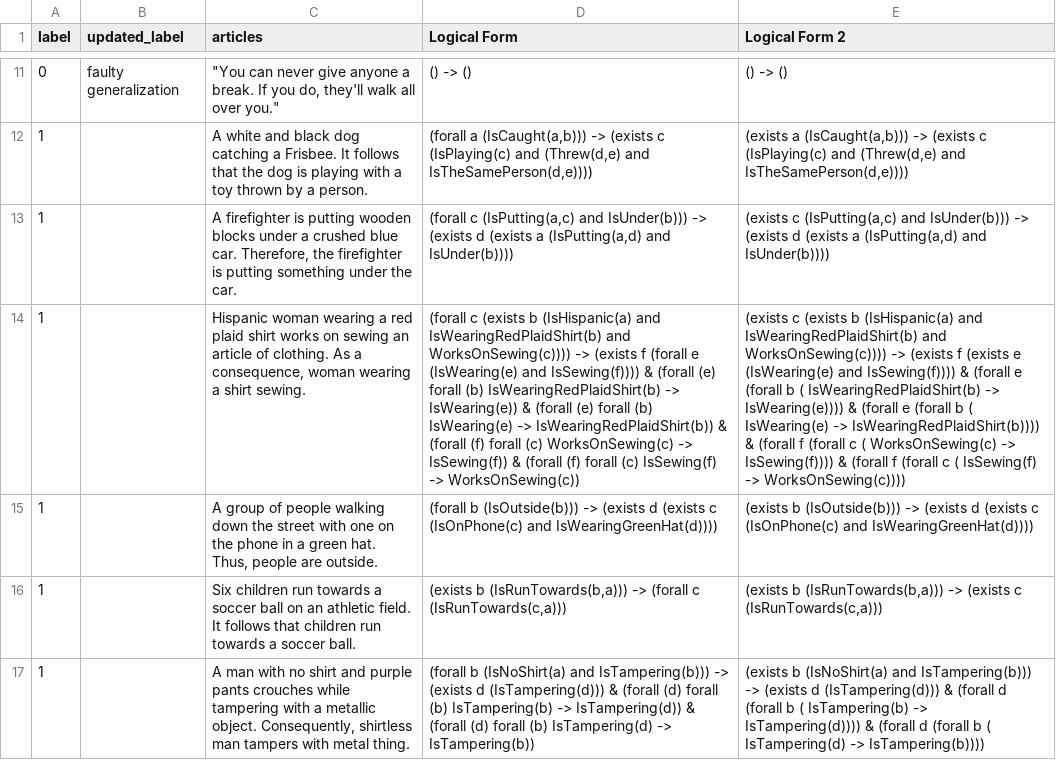
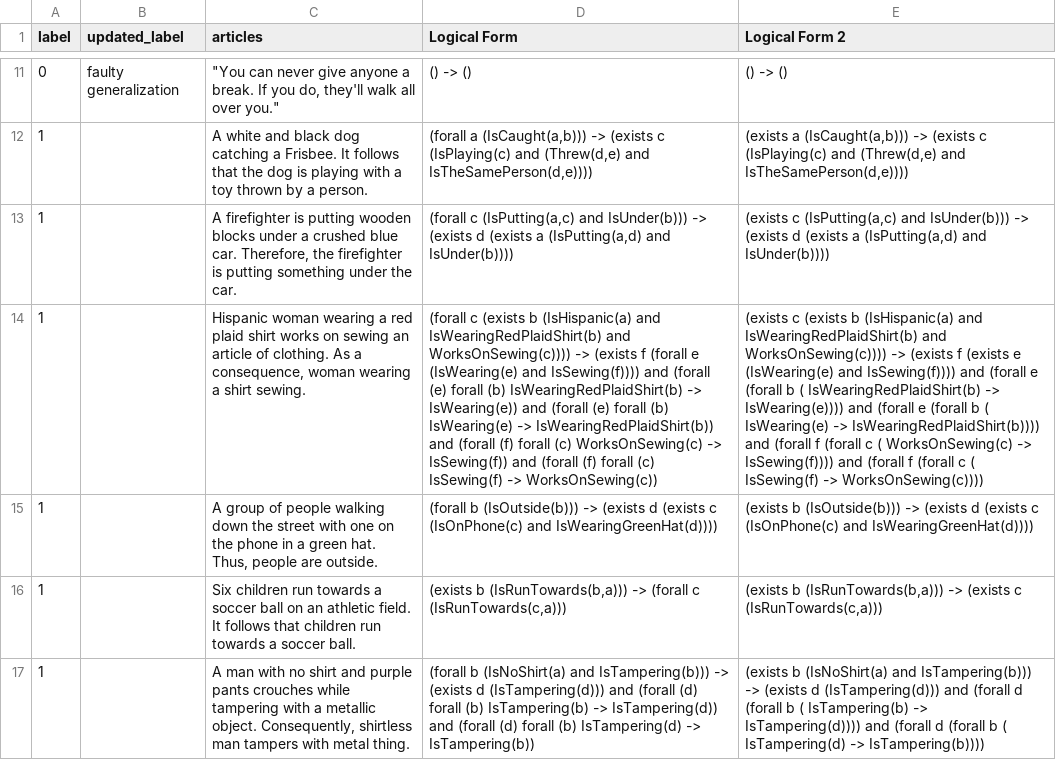
Before and after one commit to lovishchopra/NL2FOL, a CSV file: results/run4.csv, drawn as a sheet; only a part is shown, gaps mark what is left out; the diff covers the shown part only; the diff names each change by its address in the sheet, - before the commit and + after, or states it on an @@ line.

Commit message:
Update run4.csv :Replace & with and

```diff
--- a/results/run4.csv
+++ b/results/run4.csv
-D14 (Logical Form): …and IsSewing(f)))) & (forall (e) forall (b) IsWearingRedPlaidShirt(b) -> IsWearing(e)) & (forall (e) forall (b) IsWearing(e) -> IsWearingRedPlaidShirt(b)) & (forall (f) forall (c) WorksOnSewing(c) -> IsSewing(f)) & (forall (f)…
+D14 (Logical Form): …and IsSewing(f)))) and (forall (e) forall (b) IsWearingRedPlaidShirt(b) -> IsWearing(e)) and (forall (e) forall (b) IsWearing(e) -> IsWearingRedPlaidShirt(b)) and (forall (f) forall (c) WorksOnSewing(c) -> IsSewing(f)) and (forall (f)…
-E14 (Logical Form 2): …and IsSewing(f)))) & (forall e (forall b ( IsWearingRedPlaidShirt(b) -> IsWearing(e)))) & (forall e (forall b ( IsWearing(e) -> IsWearingRedPlaidShirt(b)))) & (forall f (forall c ( WorksOnSewing(c) -> IsSewing(f)))) & (forall f…
+E14 (Logical Form 2): …and IsSewing(f)))) and (forall e (forall b ( IsWearingRedPlaidShirt(b) -> IsWearing(e)))) and (forall e (forall b ( IsWearing(e) -> IsWearingRedPlaidShirt(b)))) and (forall f (forall c ( WorksOnSewing(c) -> IsSewing(f)))) and (forall f…
-D17 (Logical Form): …d (IsTampering(d))) & (forall (d) forall (b) IsTampering(b) -> IsTampering(d)) & (forall (d)…
+D17 (Logical Form): …d (IsTampering(d))) and (forall (d) forall (b) IsTampering(b) -> IsTampering(d)) and (forall (d)…
-E17 (Logical Form 2): …d (IsTampering(d))) & (forall d (forall b ( IsTampering(b) -> IsTampering(d)))) & (forall d…
+E17 (Logical Form 2): …d (IsTampering(d))) and (forall d (forall b ( IsTampering(b) -> IsTampering(d)))) and (forall d…
```
Also changed, not shown: 14 edited cells elsewhere in this file.
